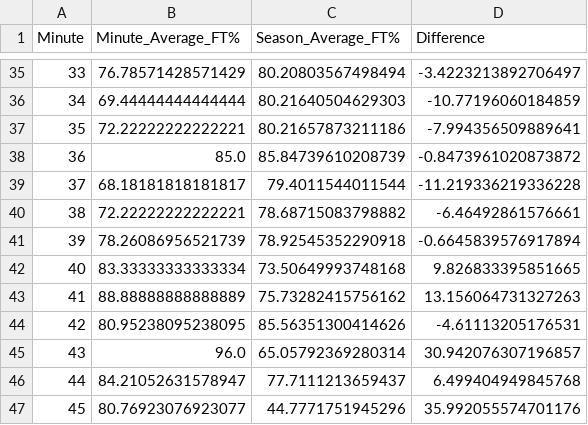
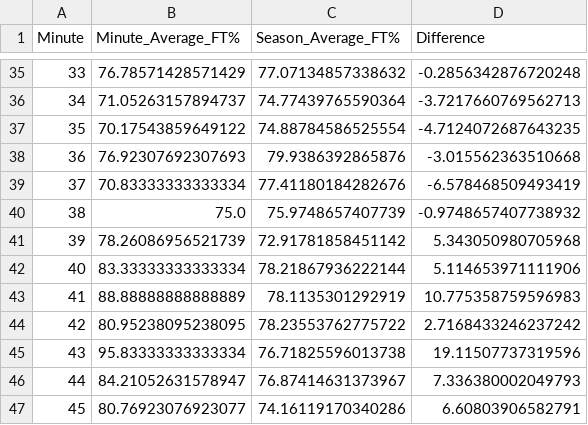
Before and after one commit to EYoung21/FreeThrowVSFatigue, a CSV file: 2000-2001_ft_percentage_data.csv, drawn as a sheet; only a part is shown, gaps mark what is left out; the diff covers the shown part only.

Commit message:
up to 2002-2002 season done

```diff
--- a/2000-2001_ft_percentage_data.csv
+++ b/2000-2001_ft_percentage_data.csv
@@ -35,13 +35,13 @@ Minute,Minute_Average_FT%,Season_Average_FT%,Difference
-33,76.78571428571429,80.20803567498494,-3.4223213892706497
-34,69.44444444444444,80.21640504629303,-10.77196060184859
-35,72.22222222222221,80.21657873211186,-7.994356509889641
-36,85.0,85.84739610208739,-0.8473961020873872
-37,68.18181818181817,79.4011544011544,-11.219336219336228
-38,72.22222222222221,78.68715083798882,-6.46492861576661
-39,78.26086956521739,78.92545352290918,-0.6645839576917894
-40,83.33333333333334,73.50649993748168,9.826833395851665
-41,88.88888888888889,75.73282415756162,13.156064731327263
-42,80.95238095238095,85.56351300414626,-4.61113205176531
-43,96.0,65.05792369280314,30.942076307196857
-44,84.21052631578947,77.7111213659437,6.499404949845768
-45,80.76923076923077,44.7771751945296,35.992055574701176
+33,76.78571428571429,77.07134857338632,-0.2856342876720248
+34,71.05263157894737,74.77439765590364,-3.7217660769562713
+35,70.17543859649122,74.88784586525554,-4.7124072687643235
+36,76.92307692307693,79.9386392865876,-3.015562363510668
+37,70.83333333333334,77.41180184282676,-6.578468509493419
+38,75.0,75.9748657407739,-0.9748657407738932
+39,78.26086956521739,72.91781858451142,5.343050980705968
+40,83.33333333333334,78.21867936222144,5.114653971111906
+41,88.88888888888889,78.1135301292919,10.775358759596983
+42,80.95238095238095,78.23553762775722,2.7168433246237242
+43,95.83333333333334,76.71825596013738,19.11507737319596
+44,84.21052631578947,76.87414631373967,7.336380002049793
+45,80.76923076923077,74.16119170340286,6.60803906582791
```
Also changed, not shown: 3 added rows and 98 edited cells elsewhere in this file, 2001-2002_ft_percentage_data.csv, 23 other files.
